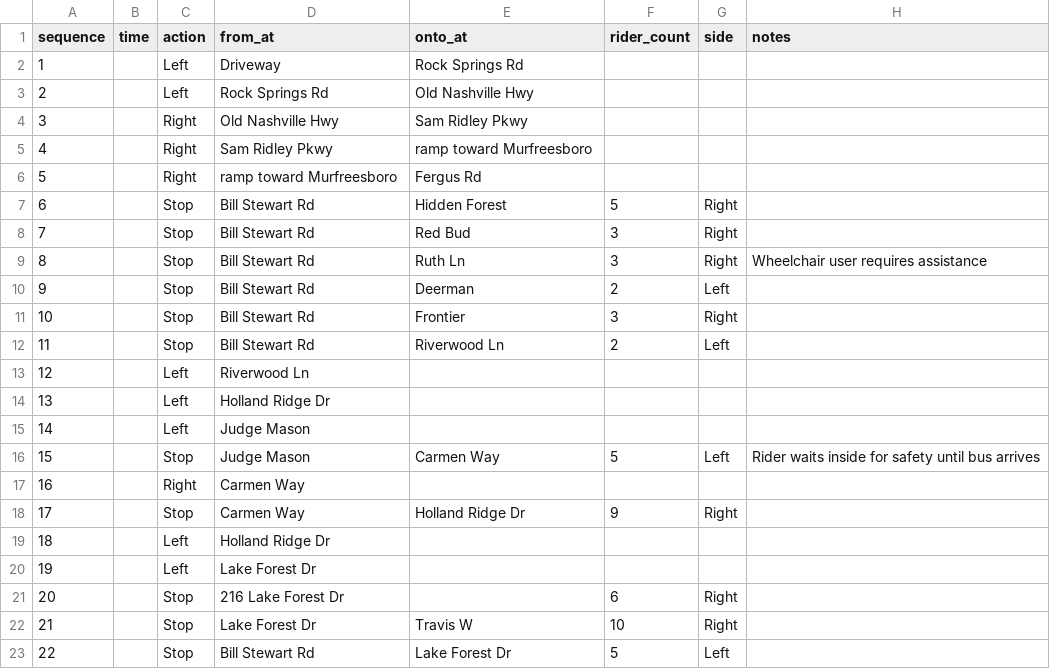
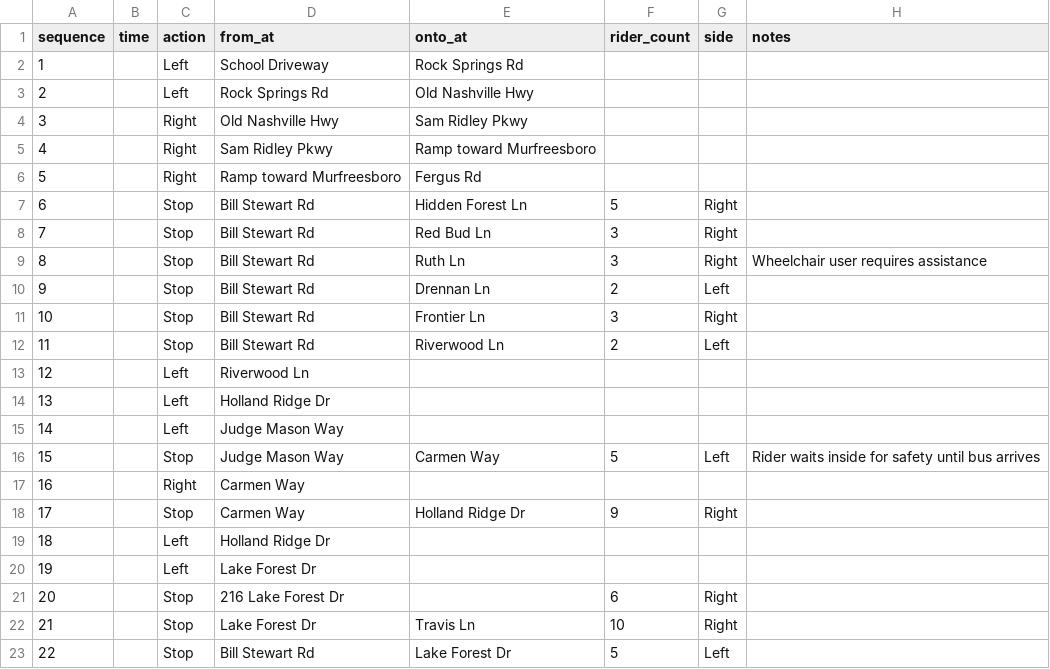
Before and after one commit to pixeldrift/ShortStop, a CSV file: public/data/route-125.csv, drawn as a sheet.

Commit message:
Update route-125.csv
Corrected street names

```diff
--- a/public/data/route-125.csv
+++ b/public/data/route-125.csv
@@ -1,12 +1,12 @@
 sequence,time,action,from_at,onto_at,rider_count,side,notes
-1,,Left,Driveway,Rock Springs Rd,,,
+1,,Left,School Driveway,Rock Springs Rd,,,
 2,,Left,Rock Springs Rd,Old Nashville Hwy,,,
 3,,Right,Old Nashville Hwy,Sam Ridley Pkwy,,,
-4,,Right,Sam Ridley Pkwy,ramp toward Murfreesboro,,,
-5,,Right,ramp toward Murfreesboro,Fergus Rd,,,
-6,,Stop,Bill Stewart Rd,Hidden Forest,5,Right,
-7,,Stop,Bill Stewart Rd,Red Bud,3,Right,
+4,,Right,Sam Ridley Pkwy,Ramp toward Murfreesboro,,,
+5,,Right,Ramp toward Murfreesboro,Fergus Rd,,,
+6,,Stop,Bill Stewart Rd,Hidden Forest Ln,5,Right,
+7,,Stop,Bill Stewart Rd,Red Bud Ln,3,Right,
 8,,Stop,Bill Stewart Rd,Ruth Ln,3,Right,Wheelchair user requires assistance
-9,,Stop,Bill Stewart Rd,Deerman,2,Left,
-10,,Stop,Bill Stewart Rd,Frontier,3,Right,
+9,,Stop,Bill Stewart Rd,Drennan Ln,2,Left,
+10,,Stop,Bill Stewart Rd,Frontier Ln,3,Right,
 11,,Stop,Bill Stewart Rd,Riverwood Ln,2,Left,
@@ -14,4 +14,4 @@ sequence,time,action,from_at,onto_at,rider_count,side,notes
 13,,Left,Holland Ridge Dr,,,,
-14,,Left,Judge Mason,,,,
-15,,Stop,Judge Mason,Carmen Way,5,Left,Rider waits inside for safety until bus arrives
+14,,Left,Judge Mason Way,,,,
+15,,Stop,Judge Mason Way,Carmen Way,5,Left,Rider waits inside for safety until bus arrives
 16,,Right,Carmen Way,,,,
@@ -21,3 +21,3 @@ sequence,time,action,from_at,onto_at,rider_count,side,notes
 20,,Stop,216 Lake Forest Dr,,6,Right,
-21,,Stop,Lake Forest Dr,Travis W,10,Right,
+21,,Stop,Lake Forest Dr,Travis Ln,10,Right,
 22,,Stop,Bill Stewart Rd,Lake Forest Dr,5,Left,
```
